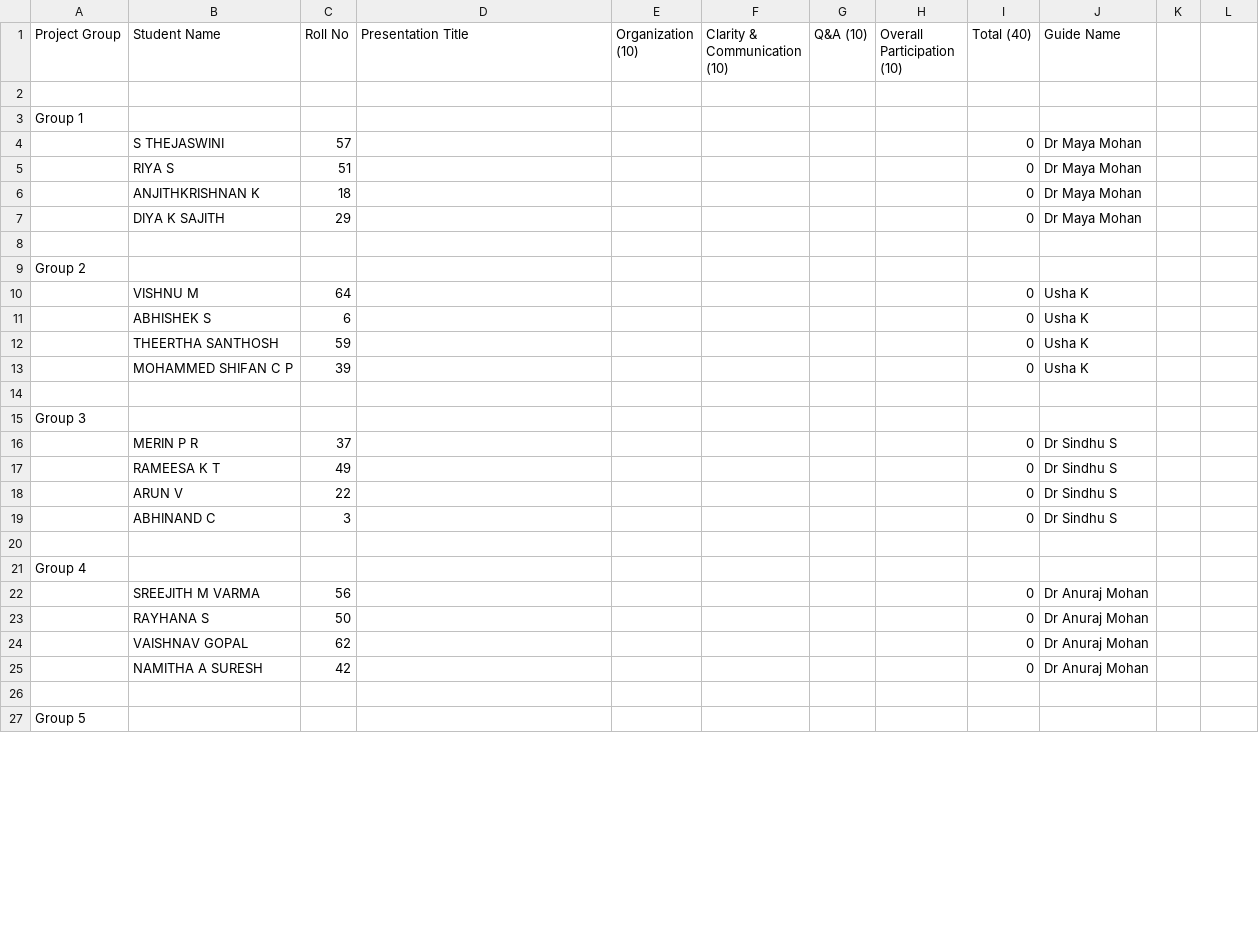
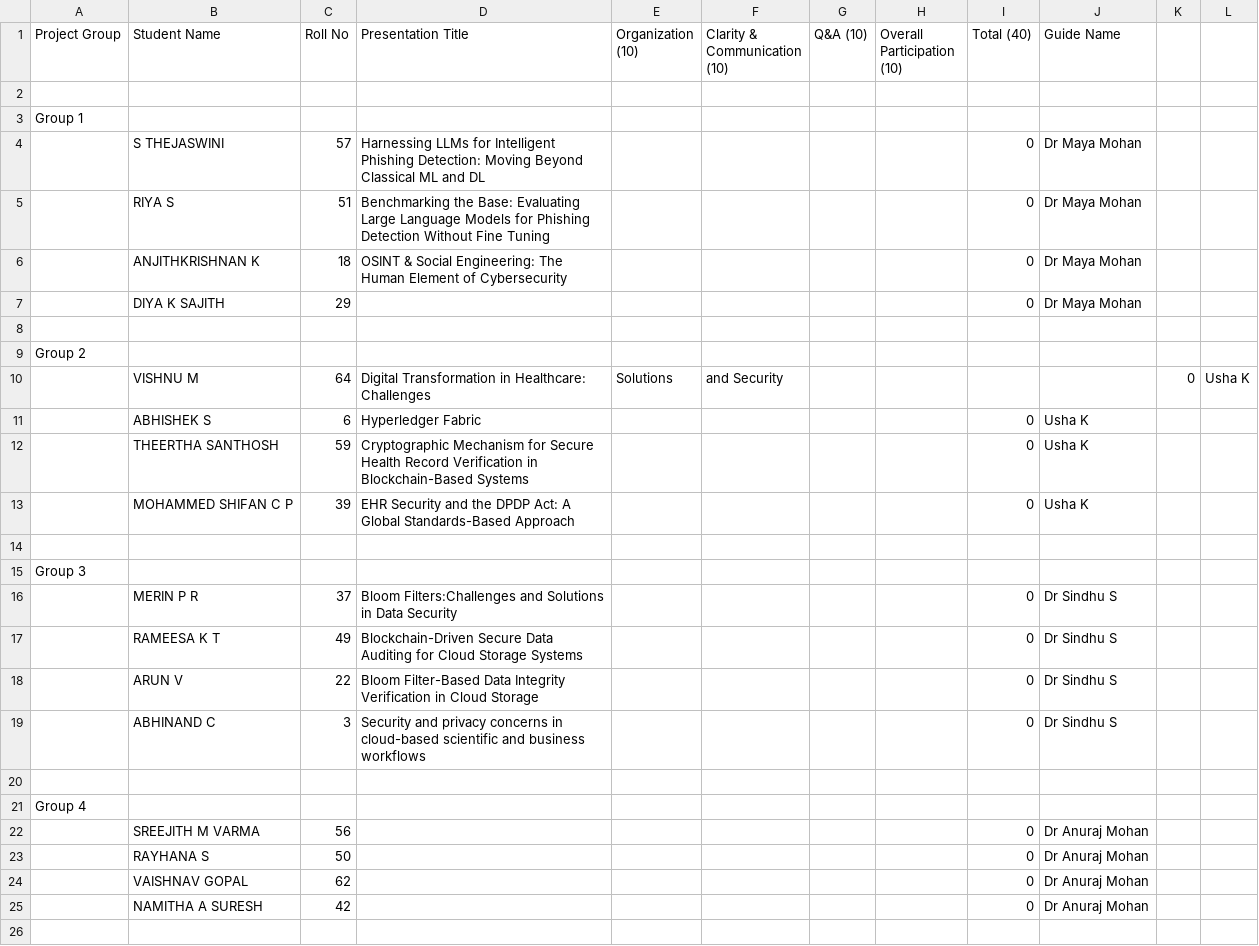
Before and after one commit to kvk-code/CSQ_413_Seminar, a CSV file: monday_batch_evaluation.csv, drawn as a sheet; only a part is shown; the shorter side is filled out with more unchanged rows; the diff covers the shown part only.

```diff
--- a/monday_batch_evaluation.csv
+++ b/monday_batch_evaluation.csv
@@ -3,5 +3,5 @@ Project Group,Student Name,Roll No,Presentation Title,Organization (10),Clarity
 Group 1
-,S THEJASWINI,57,,,,,,0,Dr Maya Mohan
-,RIYA S,51,,,,,,0,Dr Maya Mohan
-,ANJITHKRISHNAN K,18,,,,,,0,Dr Maya Mohan
+,S THEJASWINI,57,Harnessing LLMs for Intelligent Phishing Detection: Moving Beyond Classical ML and DL,,,,,0,Dr Maya Mohan
+,RIYA S,51,Benchmarking the Base: Evaluating Large Language Models for Phishing Detection Without Fine Tuning,,,,,0,Dr Maya Mohan
+,ANJITHKRISHNAN K,18,OSINT & Social Engineering: The Human Element of Cybersecurity,,,,,0,Dr Maya Mohan
 ,DIYA K SAJITH,29,,,,,,0,Dr Maya Mohan
@@ -9,12 +9,12 @@ Group 1
 Group 2
-,VISHNU M,64,,,,,,0,Usha K
-,ABHISHEK S,6,,,,,,0,Usha K
-,THEERTHA SANTHOSH,59,,,,,,0,Usha K
-,MOHAMMED SHIFAN C P,39,,,,,,0,Usha K
+,VISHNU M,64,Digital Transformation in Healthcare: Challenges, Solutions, and Security,,,,,0,Usha K
+,ABHISHEK S,6,Hyperledger Fabric,,,,,0,Usha K
+,THEERTHA SANTHOSH,59,Cryptographic Mechanism for Secure Health Record Verification in Blockchain-Based Systems,,,,,0,Usha K
+,MOHAMMED SHIFAN C P,39,EHR Security and the DPDP Act: A Global Standards-Based Approach,,,,,0,Usha K
 
 Group 3
-,MERIN P R,37,,,,,,0,Dr Sindhu S
-,RAMEESA K T,49,,,,,,0,Dr Sindhu S
-,ARUN V,22,,,,,,0,Dr Sindhu S
-,ABHINAND C,3,,,,,,0,Dr Sindhu S
+,MERIN P R,37,Bloom Filters:Challenges and Solutions in Data Security,,,,,0,Dr Sindhu S
+,RAMEESA K T,49,Blockchain-Driven Secure Data Auditing for Cloud Storage Systems,,,,,0,Dr Sindhu S
+,ARUN V,22,Bloom Filter-Based Data Integrity Verification in Cloud Storage,,,,,0,Dr Sindhu S
+,ABHINAND C,3,Security and privacy concerns in cloud-based scientific and business workflows,,,,,0,Dr Sindhu S
 
```
Also changed, not shown: 20 edited cells elsewhere in this file, class_roll_list.csv, complete_evaluation_sheet.csv, 2 other files.
